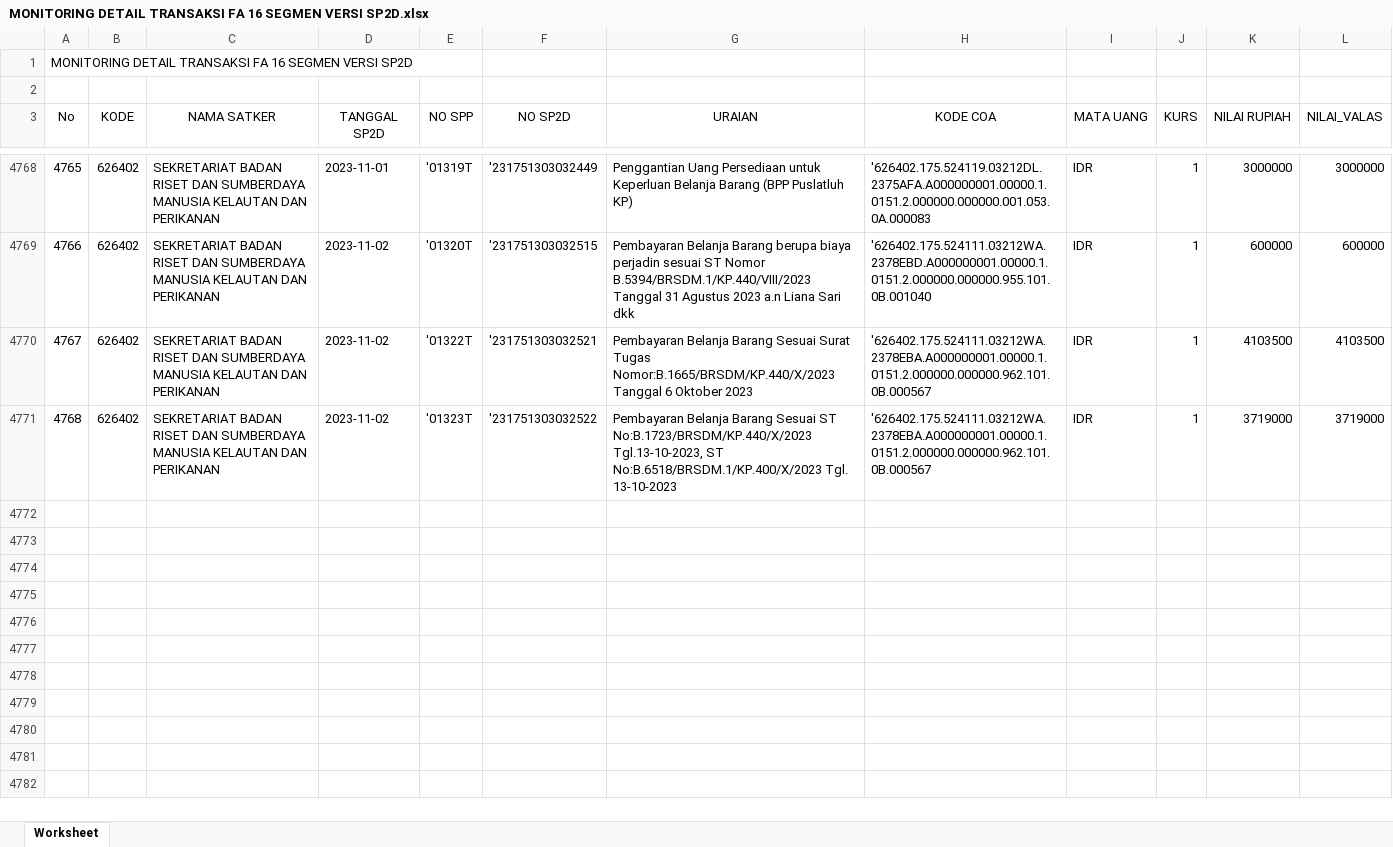
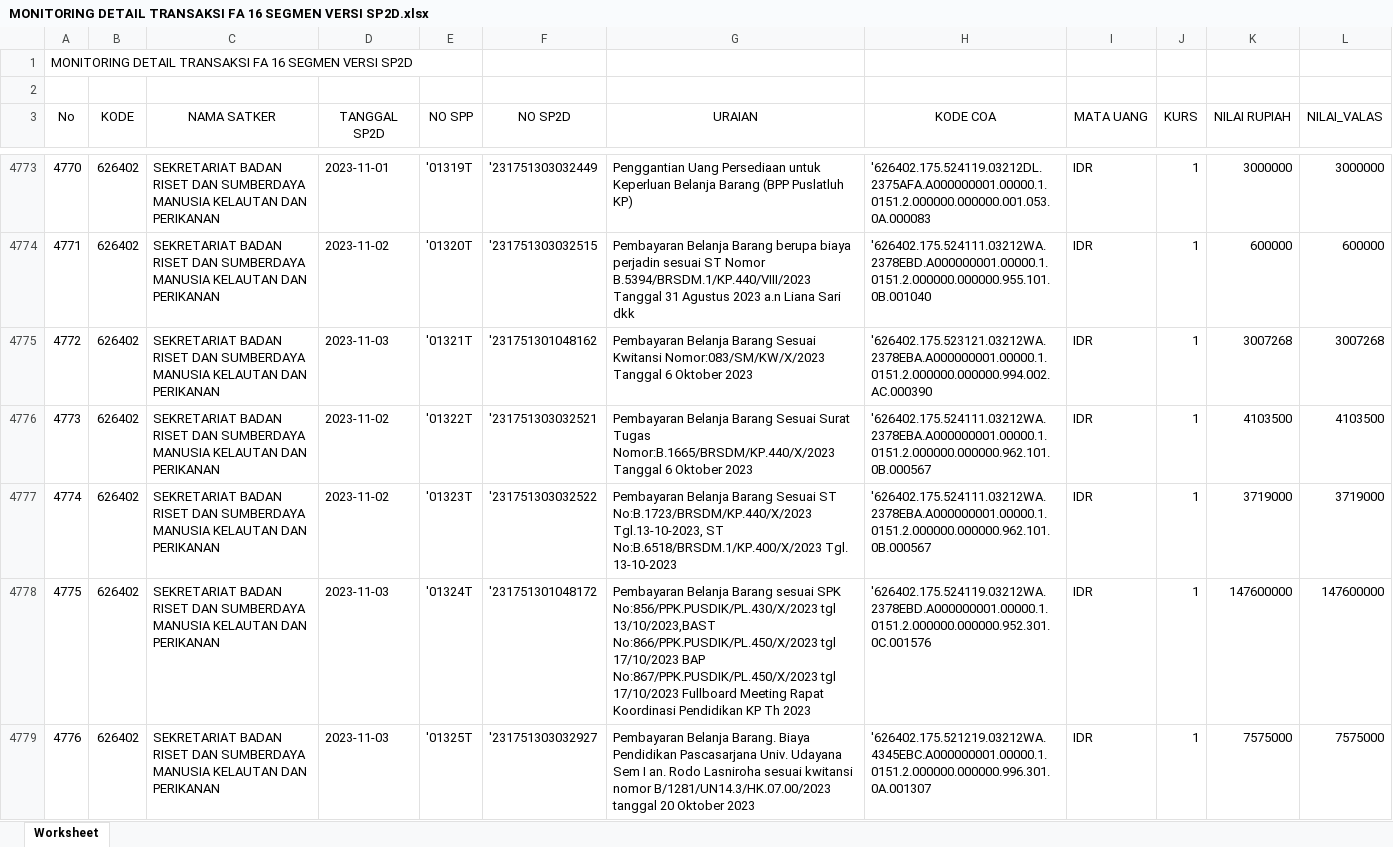
Before and after one commit to edimistiono/TA.2023, an Excel workbook: Database/MONITORING DETAIL TRANSAKSI FA 16 SEGMEN VERSI SP2D.xlsx, sheet Worksheet, drawn as a sheet; only a part is shown, gaps mark what is left out; values as stored, in another font and other column widths than the file's, no borders; the diff covers the shown part only; the diff names each change by its address in the sheet, - before the commit and + after, or states it on an @@ line.

```diff
--- a/Database/MONITORING DETAIL TRANSAKSI FA 16 SEGMEN VERSI SP2D.xlsx (sheet Worksheet)
+++ b/Database/MONITORING DETAIL TRANSAKSI FA 16 SEGMEN VERSI SP2D.xlsx (sheet Worksheet)
@@ column A (No) renumbered between rows 4578 and 4777 @@
+row 4775: 4772 | 626402 | SEKRETARIAT BADAN RISET DAN SUMBERDAYA MANUSIA KELAUTAN DAN PERIKANAN | 2023-11-03 | '01321T | '231751301048162 | Pembayaran Belanja Barang Sesuai Kwitansi Nomor:083/SM/KW/X/2023 Tanggal 6 Oktober 2023 | '626402.175.523121.03212WA.2378EBA.A000000001.00000.1.0151.2.000000.000000.994.002.AC.000390 | IDR | 1 | 3007268 | 3007268
+row 4778: 4775 | 626402 | SEKRETARIAT BADAN RISET DAN SUMBERDAYA MANUSIA KELAUTAN DAN PERIKANAN | 2023-11-03 | '01324T | '231751301048172 | Pembayaran Belanja Barang sesuai SPK No:856/PPK.PUSDIK/PL.430/X/2023 tgl 13/10/2023,BAST No:866/PPK.PUSDIK/PL.450/X/2023 tgl 17/10/2023 BAP No:867/PPK.PUSDIK/PL.450/X/2023 tgl 17/10/2023 Fullboard Meeting Rapat Koordinasi Pendidikan KP Th 2023 | '626402.175.524119.03212WA.2378EBD.A000000001.00000.1.0151.2.000000.000000.952.301.0C.001576 | IDR | 1 | 147600000 | 147600000
+row 4779: 4776 | 626402 | SEKRETARIAT BADAN RISET DAN SUMBERDAYA MANUSIA KELAUTAN DAN PERIKANAN | 2023-11-03 | '01325T | '231751303032927 | Pembayaran Belanja Barang. Biaya Pendidikan Pascasarjana Univ. Udayana Sem I an. Rodo Lasniroha sesuai kwitansi nomor B/1281/UN14.3/HK.07.00/2023 tanggal 20 Oktober 2023 | '626402.175.521219.03212WA.4345EBC.A000000001.00000.1.0151.2.000000.000000.996.301.0A.001307 | IDR | 1 | 7575000 | 7575000
```
Also changed, not shown: 52 added rows elsewhere in this sheet, 1 other file.
